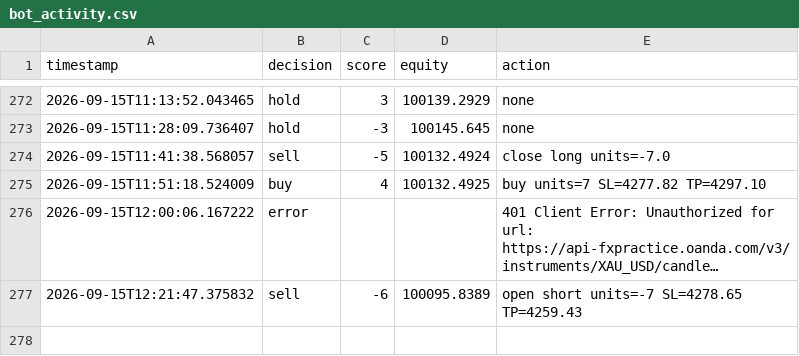
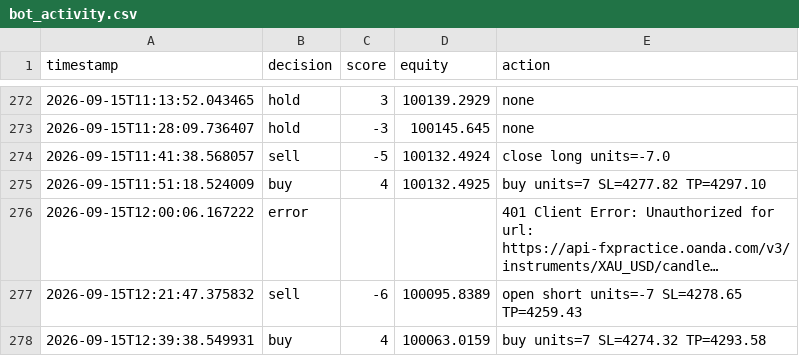
Before and after one commit to takshsheth0901-source/bot-2, a CSV file: bot_activity.csv, drawn as a sheet; only a part is shown, gaps mark what is left out; long unchanged cells end in …; the diff names each change by its address in the sheet, - before the commit and + after, or states it on an @@ line.

```diff
--- a/bot_activity.csv
+++ b/bot_activity.csv
+row 278: 2026-09-15T12:39:38.549931 | buy | 4 | 100063.0159 | buy units=7 SL=4274.32 TP=4293.58
```
Also changed, not shown: 1 other file.
